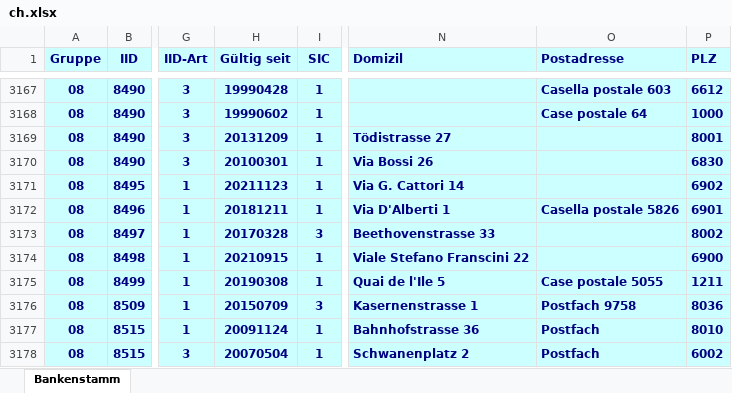
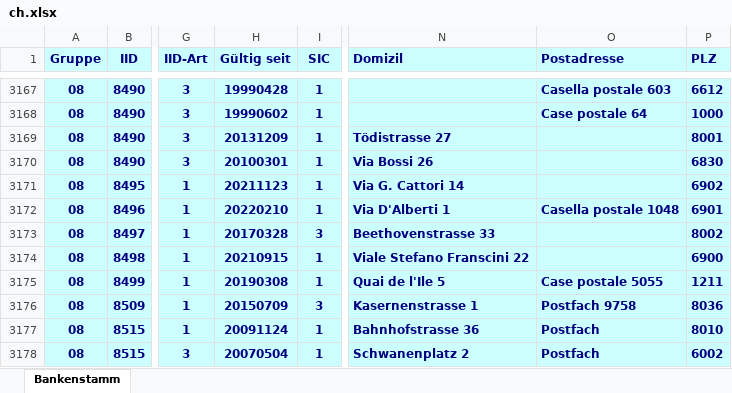
Before and after one commit to marcapo/goiban-data-loader, an Excel workbook: data/ch.xlsx, sheet Bankenstamm, drawn as a sheet; only a part is shown, gaps mark what is left out; values as stored, in another font and other column widths than the file's, no borders; the diff names each change by its address in the sheet, - before the commit and + after, or states it on an @@ line.

```diff
--- a/data/ch.xlsx (sheet Bankenstamm)
+++ b/data/ch.xlsx (sheet Bankenstamm)
-H3172 (Gültig seit): 20181211
+H3172 (Gültig seit): 20220210
-O3172 (Postadresse): Casella postale 5826
+O3172 (Postadresse): Casella postale 1048
```
Also changed, not shown: 2 other files.
